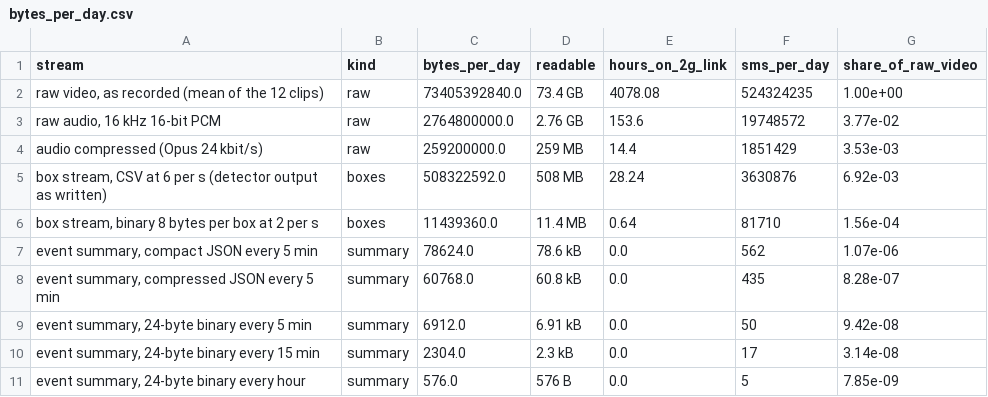
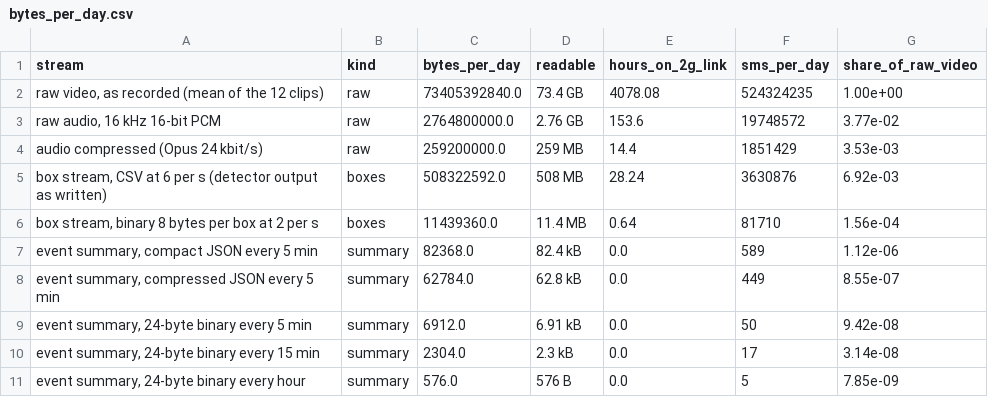
Before and after one commit to WanjaWhoopie/farm-monitoring, a CSV file: reports/deployability_2026-11-19/bytes_per_day.csv, drawn as a sheet.

```diff
--- a/reports/deployability_2026-11-19/bytes_per_day.csv
+++ b/reports/deployability_2026-11-19/bytes_per_day.csv
@@ -6,4 +6,4 @@ audio compressed (Opus 24 kbit/s),raw,259200000.0,259 MB,14.4,1851429,3.53e-03
 "box stream, binary 8 bytes per box at 2 per s",boxes,11439360.0,11.4 MB,0.64,81710,1.56e-04
-"event summary, compact JSON every 5 min",summary,78624.0,78.6 kB,0.0,562,1.07e-06
-"event summary, compressed JSON every 5 min",summary,60768.0,60.8 kB,0.0,435,8.28e-07
+"event summary, compact JSON every 5 min",summary,82368.0,82.4 kB,0.0,589,1.12e-06
+"event summary, compressed JSON every 5 min",summary,62784.0,62.8 kB,0.0,449,8.55e-07
 "event summary, 24-byte binary every 5 min",summary,6912.0,6.91 kB,0.0,50,9.42e-08
```
Also changed, not shown: 8 other files.
